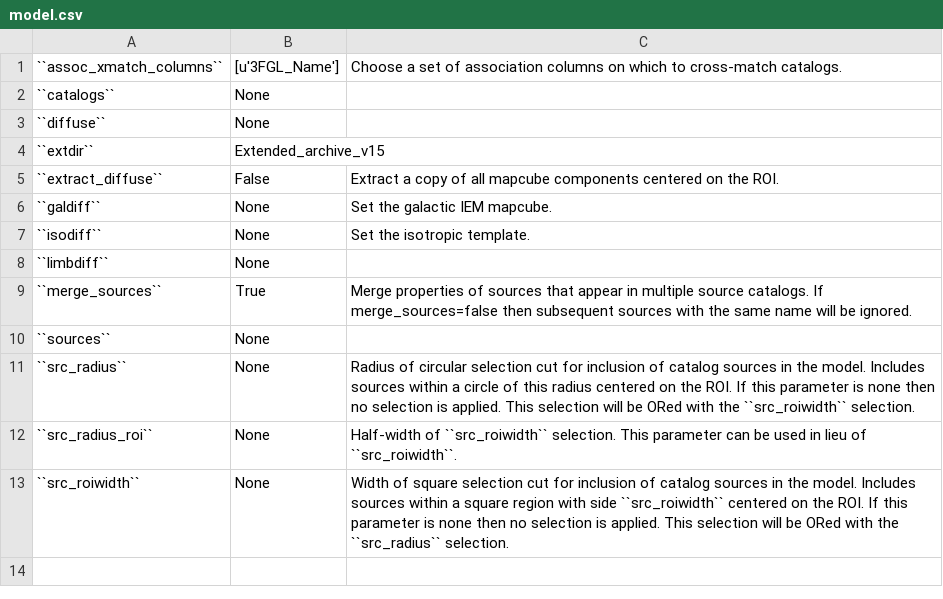
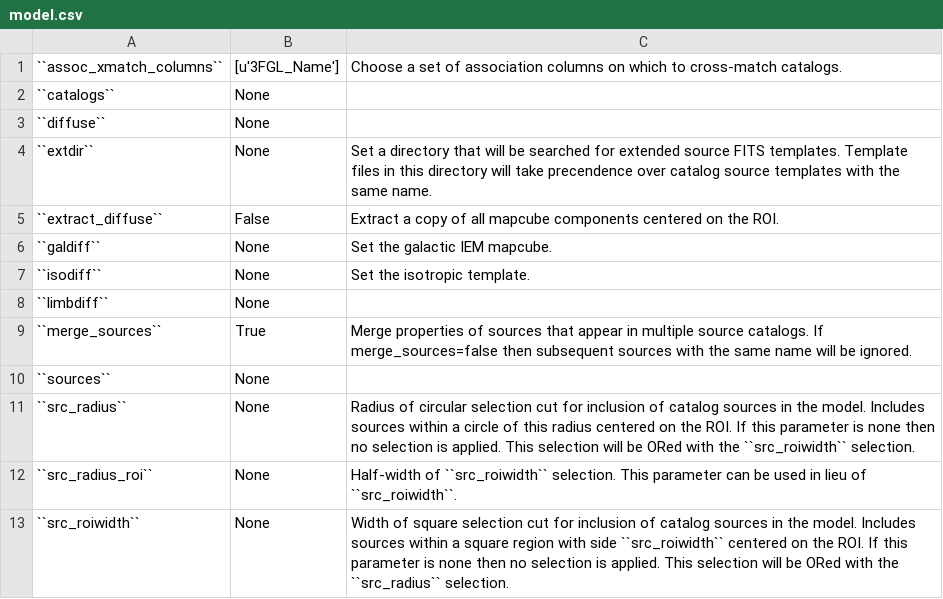
Before and after one commit to fermiPy/fermipy, a CSV file: docs/config/model.csv, drawn as a sheet.

```diff
--- a/docs/config/model.csv
+++ b/docs/config/model.csv
@@ -3,3 +3,3 @@
 ``diffuse``	None	
-``extdir``	Extended_archive_v15	
+``extdir``	None	Set a directory that will be searched for extended source FITS templates.  Template files in this directory will take precendence over catalog source templates with the same name.
 ``extract_diffuse``	False	Extract a copy of all mapcube components centered on the ROI.
```
Also changed, not shown: 1 other file.
